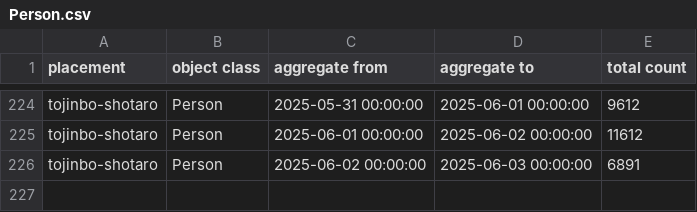
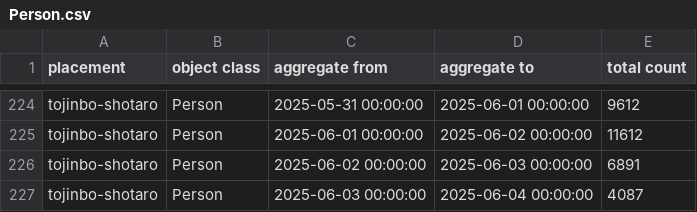
Before and after one commit to haruyuki-16278/fukui-kanko-people-flow-visualization, a CSV file: public/tojinbo-shotaro/Person.csv, drawn as a sheet; only a part is shown, gaps mark what is left out.

```diff
--- a/public/tojinbo-shotaro/Person.csv
+++ b/public/tojinbo-shotaro/Person.csv
@@ -226 +226,2 @@ tojinbo-shotaro,Person,2025-06-01 00:00:00,2025-06-02 00:00:00,11612
 tojinbo-shotaro,Person,2025-06-02 00:00:00,2025-06-03 00:00:00,6891
+tojinbo-shotaro,Person,2025-06-03 00:00:00,2025-06-04 00:00:00,4087
```
Also changed, not shown: public/fukui-station-east-entrance/Person.csv, 6 other files.
